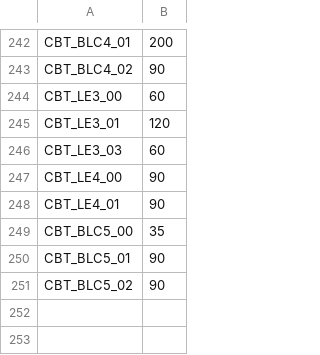
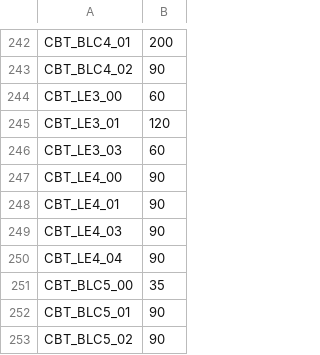
Before and after one commit to carrino/Coq-BBB4, a TSV file: tools/closeouttr/ci_costs.tsv, drawn as a sheet; only a part is shown, gaps mark what is left out.

```diff
--- a/tools/closeouttr/ci_costs.tsv
+++ b/tools/closeouttr/ci_costs.tsv
@@ -248,2 +248,4 @@ CBT_LE4_00	90
 CBT_LE4_01	90
+CBT_LE4_03	90
+CBT_LE4_04	90
 CBT_BLC5_00	35
```
Also changed, not shown: closeouttr_boarded.tsv, 15 other files.
